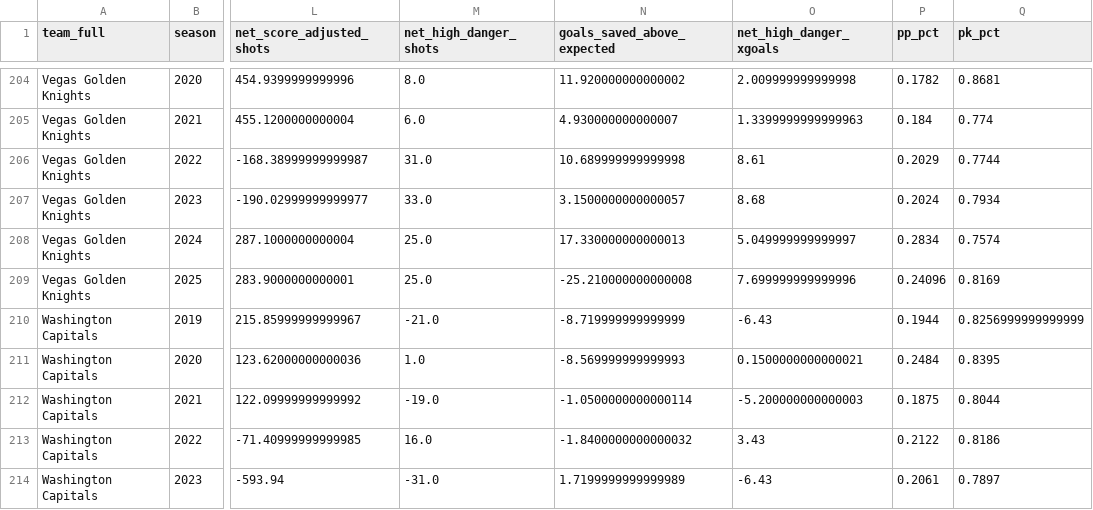
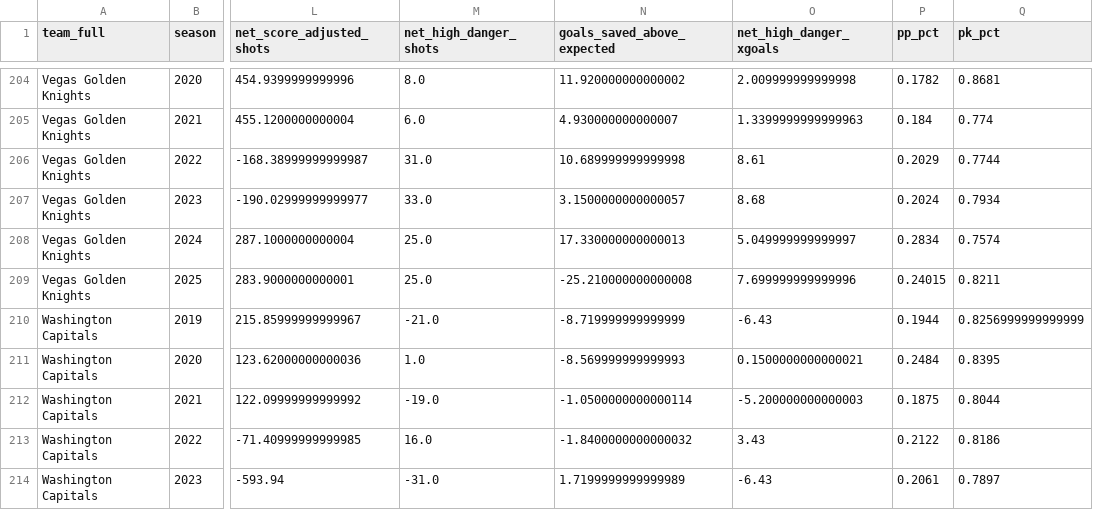
Before and after one commit to Jburn042/sens_analytics, a CSV file: data/team_season_metrics.csv, drawn as a sheet; only a part is shown, gaps mark what is left out; the diff covers the shown part only; the diff names each change by its address in the sheet, - before the commit and + after, or states it on an @@ line.

```diff
--- a/data/team_season_metrics.csv
+++ b/data/team_season_metrics.csv
-P209 (pp_pct): 0.24096
+P209 (pp_pct): 0.24015
-Q209 (pk_pct): 0.8169
+Q209 (pk_pct): 0.8211
```
Also changed, not shown: 10 edited cells elsewhere in this file, 1 other file.
